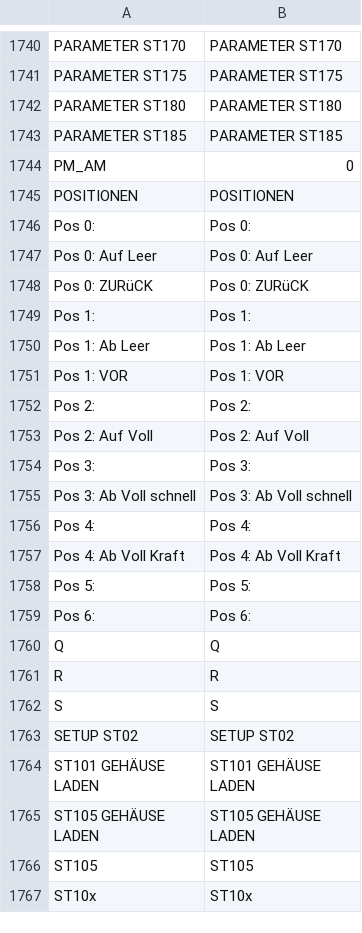
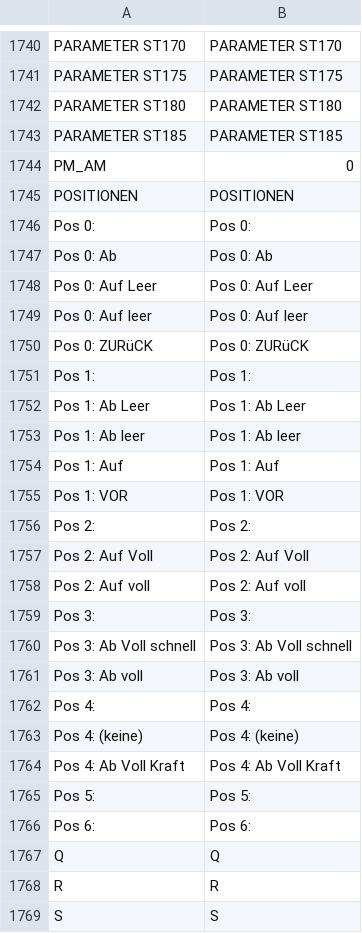
Before and after one commit to DJ-HT/CleverTrackLib, a CSV file: SC/HMI_HTML5/de.csv, drawn as a sheet; only a part is shown, gaps mark what is left out; the shorter side is filled out with more unchanged rows.

```diff
--- a/SC/HMI_HTML5/de.csv
+++ b/SC/HMI_HTML5/de.csv
@@ -1746,3 +1746,5 @@ POSITIONEN;POSITIONEN
 Pos 0: ;Pos 0:
+Pos 0: Ab;Pos 0: Ab
 Pos 0: Auf Leer;Pos 0: Auf Leer
+Pos 0: Auf leer;Pos 0: Auf leer
 Pos 0: ZURüCK;Pos 0: ZURüCK
@@ -1750,2 +1752,4 @@ Pos 1: ;Pos 1:
 Pos 1: Ab Leer;Pos 1: Ab Leer
+Pos 1: Ab leer;Pos 1: Ab leer
+Pos 1: Auf;Pos 1: Auf
 Pos 1: VOR;Pos 1: VOR
@@ -1753,5 +1757,8 @@ Pos 2: ;Pos 2:
 Pos 2: Auf Voll;Pos 2: Auf Voll
+Pos 2: Auf voll;Pos 2: Auf voll
 Pos 3: ;Pos 3:
 Pos 3: Ab Voll schnell;Pos 3: Ab Voll schnell
+Pos 3: Ab voll;Pos 3: Ab voll
 Pos 4: ;Pos 4:
+Pos 4: (keine);Pos 4: (keine)
 Pos 4: Ab Voll Kraft;Pos 4: Ab Voll Kraft
```
Also changed, not shown: SC/HMI_HTML5/en.csv, SC/HMI_HTML5/es.csv, 36 other files.
